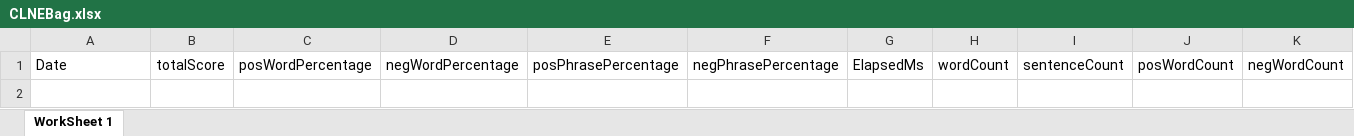
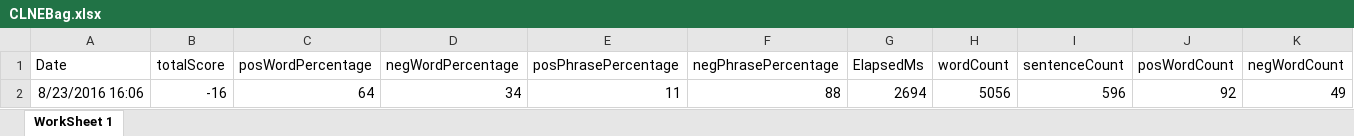
Before and after one commit to adnangumus/StockPredictor, an Excel workbook: StockPredictor/bin/Debug/Packages/Data/CLNE/CLNEBag.xlsx, sheet WorkSheet 1, drawn as a sheet; only a part is shown; values as stored, in another font and other column widths than the file's, no borders; rows hold the shown columns only; the diff names each change by its address in the sheet, - before the commit and + after, or states it on an @@ line.

```diff
--- a/StockPredictor/bin/Debug/Packages/Data/CLNE/CLNEBag.xlsx (sheet WorkSheet 1)
+++ b/StockPredictor/bin/Debug/Packages/Data/CLNE/CLNEBag.xlsx (sheet WorkSheet 1)
+row 2: 8/23/2016 16:06 | -16 | 64 | 34 | 11 | 88 | 2694 | 5056 | 596 | 92 | 49
```
Also changed, not shown: StockPredictor/bin/Debug/Packages/Data/BIIB/BIIBNamed.xlsx, StockPredictor/bin/Debug/Packages/Data/BIIB/BIIBNoun.xlsx, 45 other files.
